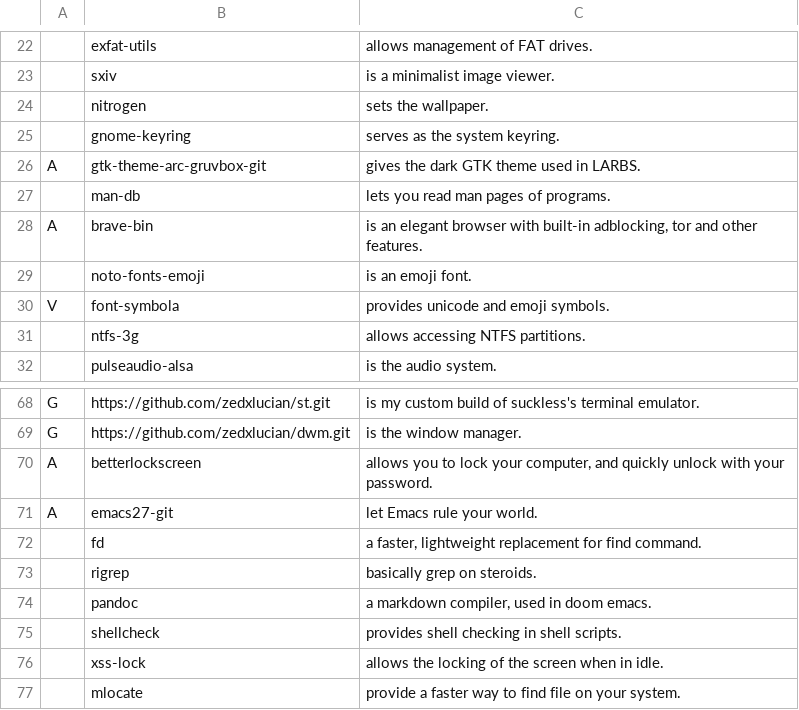
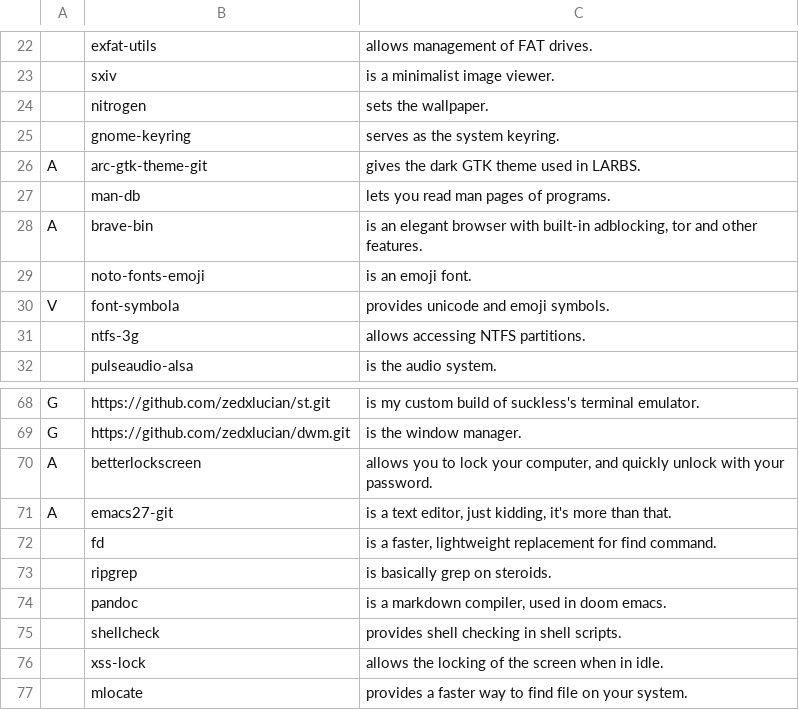
Before and after one commit to zedxlucian/LARBS, a CSV file: progs.csv, drawn as a sheet; only a part is shown, gaps mark what is left out; the diff names each change by its address in the sheet, - before the commit and + after, or states it on an @@ line.

Commit message:
Update progs.csv

```diff
--- a/progs.csv
+++ b/progs.csv
-B26: gtk-theme-arc-gruvbox-git
+B26: arc-gtk-theme-git
-C71: let Emacs rule your world.
+C71: is a text editor, just kidding, it's more than that.
-C72: a faster,…
+C72: is a faster,…
-B73: rigrep
+B73: ripgrep
-C73: basically grep on steroids.
+C73: is basically grep on steroids.
-C74: a markdown compiler, used in doom emacs.
+C74: is a markdown compiler, used in doom emacs.
-C77: provide a faster…
+C77: provides a faster…
```
